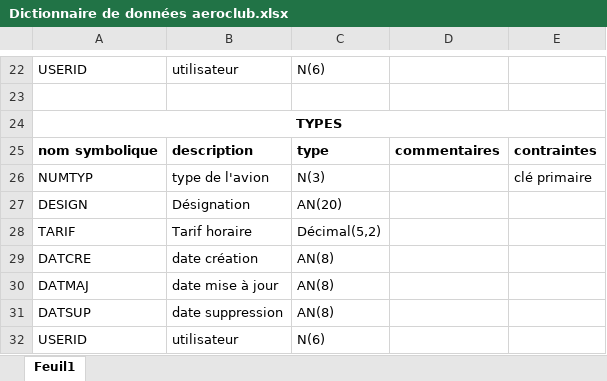
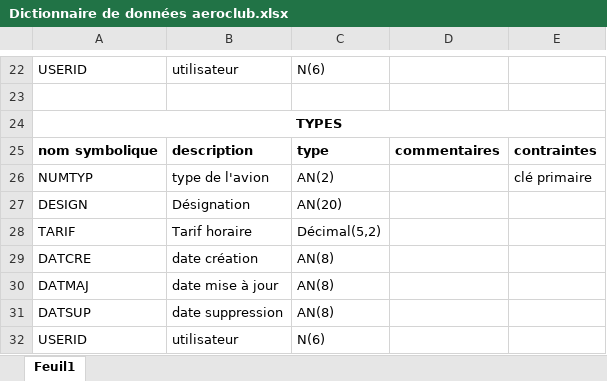
Before and after one commit to mmjdoub/projetAeroClub, an Excel workbook: Dictionnaire de données aeroclub.xlsx, sheet Feuil1, drawn as a sheet; only a part is shown, gaps mark what is left out; values as stored, in another font and other column widths than the file's, no borders; the diff names each change by its address in the sheet, - before the commit and + after, or states it on an @@ line.

```diff
--- a/Dictionnaire de données aeroclub.xlsx (sheet Feuil1)
+++ b/Dictionnaire de données aeroclub.xlsx (sheet Feuil1)
-C26: N(3)
+C26: AN(2)
```
Also changed, not shown: 3 other files.
